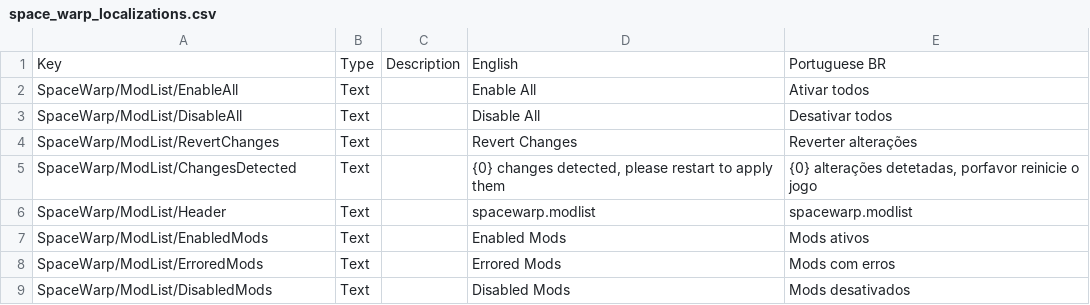
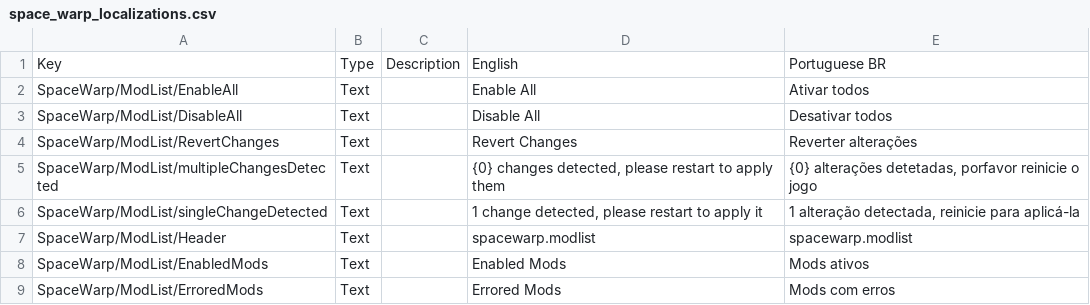
Before and after one commit to SpaceWarpDev/SpaceWarp, a CSV file: SpaceWarpBuildTemplate/localizations/space_warp_localizations.csv, drawn as a sheet; only a part is shown; the shorter side is filled out with more unchanged rows.

Commit message:
fixed modlist text, now 1 = "change" and > 1 = "changes".

```diff
--- a/SpaceWarpBuildTemplate/localizations/space_warp_localizations.csv
+++ b/SpaceWarpBuildTemplate/localizations/space_warp_localizations.csv
@@ -4,3 +4,4 @@ SpaceWarp/ModList/DisableAll,Text,,Disable All,Desativar todos
 SpaceWarp/ModList/RevertChanges,Text,,Revert Changes,Reverter alterações
-SpaceWarp/ModList/ChangesDetected,Text,,"{0} changes detected, please restart to apply them","{0} alterações detetadas, porfavor reinicie o jogo"
+SpaceWarp/ModList/multipleChangesDetected,Text,,"{0} changes detected, please restart to apply them","{0} alterações detetadas, porfavor reinicie o jogo"
+SpaceWarp/ModList/singleChangeDetected,Text,,"1 change detected, please restart to apply it","1 alteração detectada, reinicie para aplicá-la"
 SpaceWarp/ModList/Header,Text,,spacewarp.modlist,spacewarp.modlist
```
Also changed, not shown: 1 other file.
